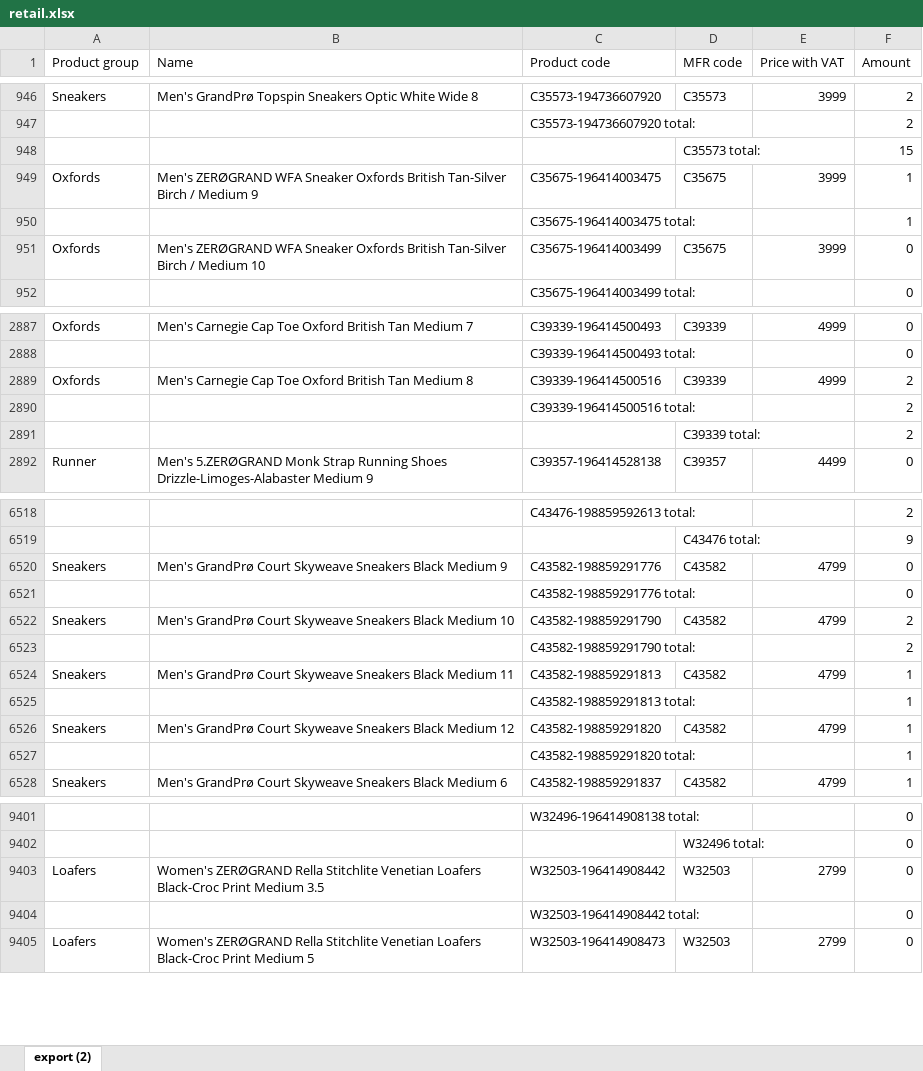
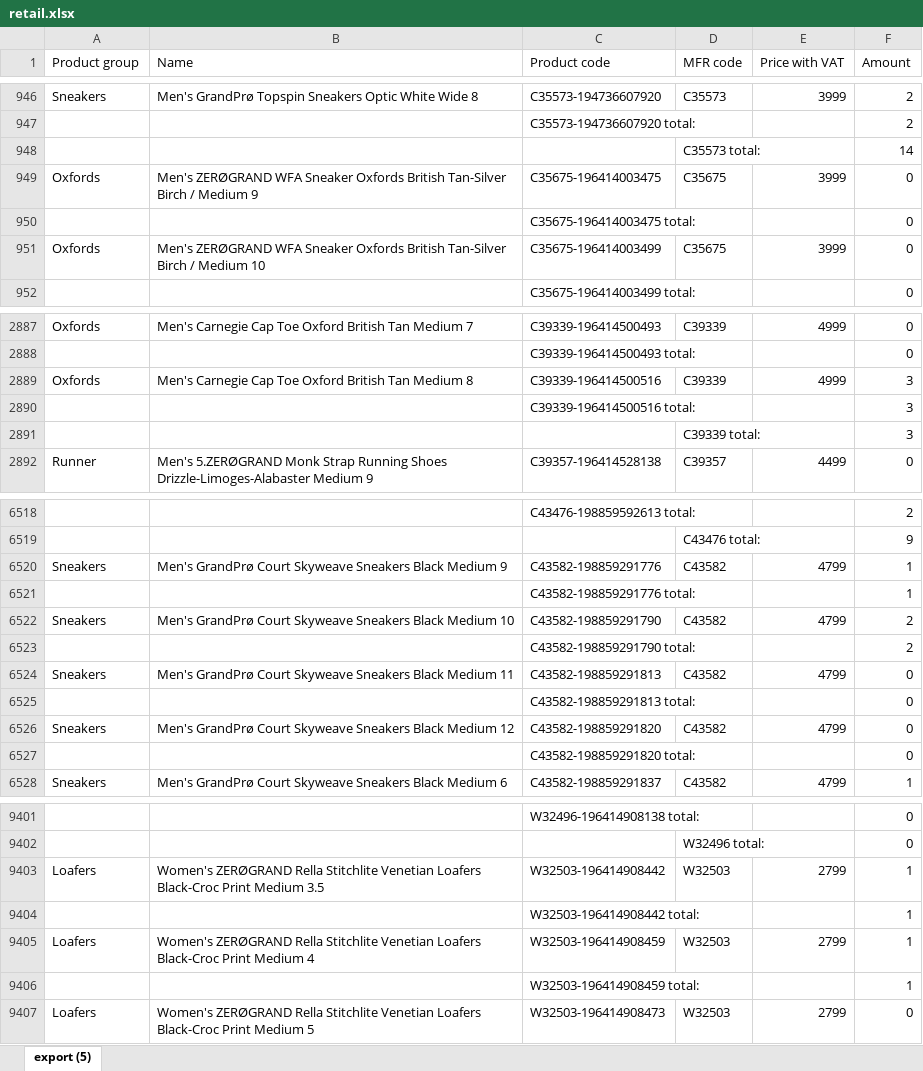
Before and after one commit to LalelaniM/inventorysearch, an Excel workbook: retail.xlsx, sheet export (5), drawn as a sheet; only a part is shown, gaps mark what is left out; values as stored, in another font and other column widths than the file's, no borders; the diff covers the shown part only; the diff names each change by its address in the sheet, - before the commit and + after, or states it on an @@ line.

```diff
--- a/retail.xlsx (sheet export (5))
+++ b/retail.xlsx (sheet export (5))
-sheet tab: export (2)
+sheet tab: export (5)
-F948 (Amount): 15
+F948 (Amount): 14
-F949:F950 (Amount): 1
+F949:F950 (Amount): 0
-F2889:F2891 (Amount): 2
+F2889:F2891 (Amount): 3
-F6520:F6521 (Amount): 0
+F6520:F6521 (Amount): 1
-F6524:F6527 (Amount): 1
+F6524:F6527 (Amount): 0
-F9403:F9404 (Amount): 0
+F9403:F9404 (Amount): 1
+row 9405: Loafers | Women's ZERØGRAND Rella Stitchlite Venetian Loafers Black-Croc Print Medium 4 | W32503-196414908459 | W32503 | 2799 | 1
+row 9406:  |  | W32503-196414908459 total: |  |  | 1
```
Also changed, not shown: 93 edited cells elsewhere in this sheet, storeroom.xlsx.
